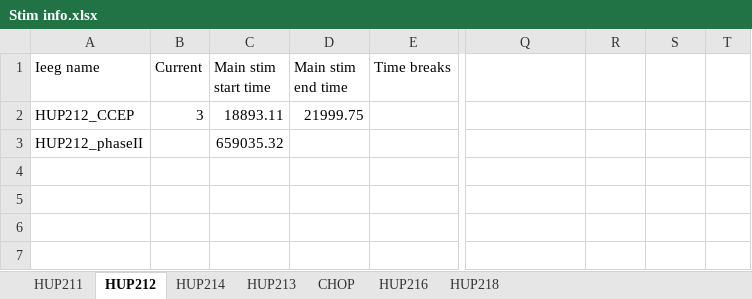
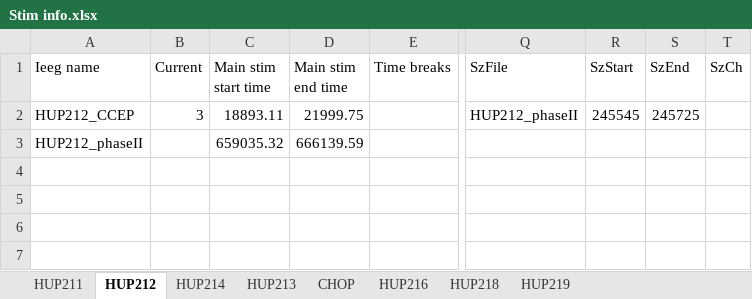
Before and after one commit to erinconrad/CCEPS, an Excel workbook: clinical_info/Stim info.xlsx, sheet HUP212, drawn as a sheet; only a part is shown, gaps mark what is left out; values as stored, in another font and other column widths than the file's, no borders; charts and pictures not drawn; the diff names each change by its address in the sheet, - before the commit and + after, or states it on an @@ line.

```diff
--- a/clinical_info/Stim info.xlsx (sheet HUP212)
+++ b/clinical_info/Stim info.xlsx (sheet HUP212)
+sheet tab: HUP219
-Q1: (empty)
+Q1: SzFile
-R1: (empty)
+R1: SzStart
-S1: (empty)
+S1: SzEnd
-T1: (empty)
+T1: SzCh
-Q2 (SzFile): (empty)
+Q2 (SzFile): HUP212_phaseII
-R2 (SzStart): (empty)
+R2 (SzStart): 245545
-S2 (SzEnd): (empty)
+S2 (SzEnd): 245725
-D3 (Main stim end time): (empty)
+D3 (Main stim end time): 666139.59
```
Also changed, not shown: sheet HUP213, charts or pictures.
